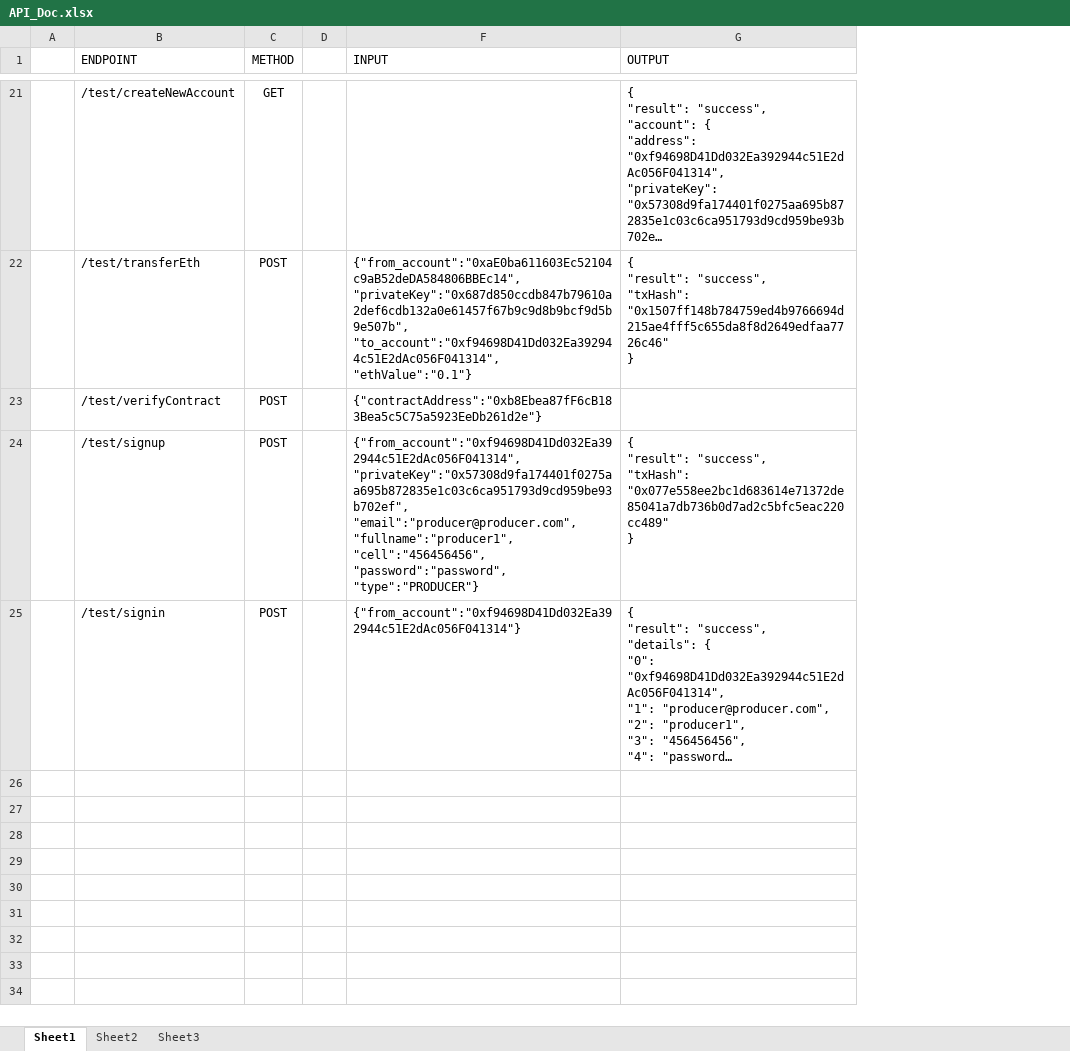
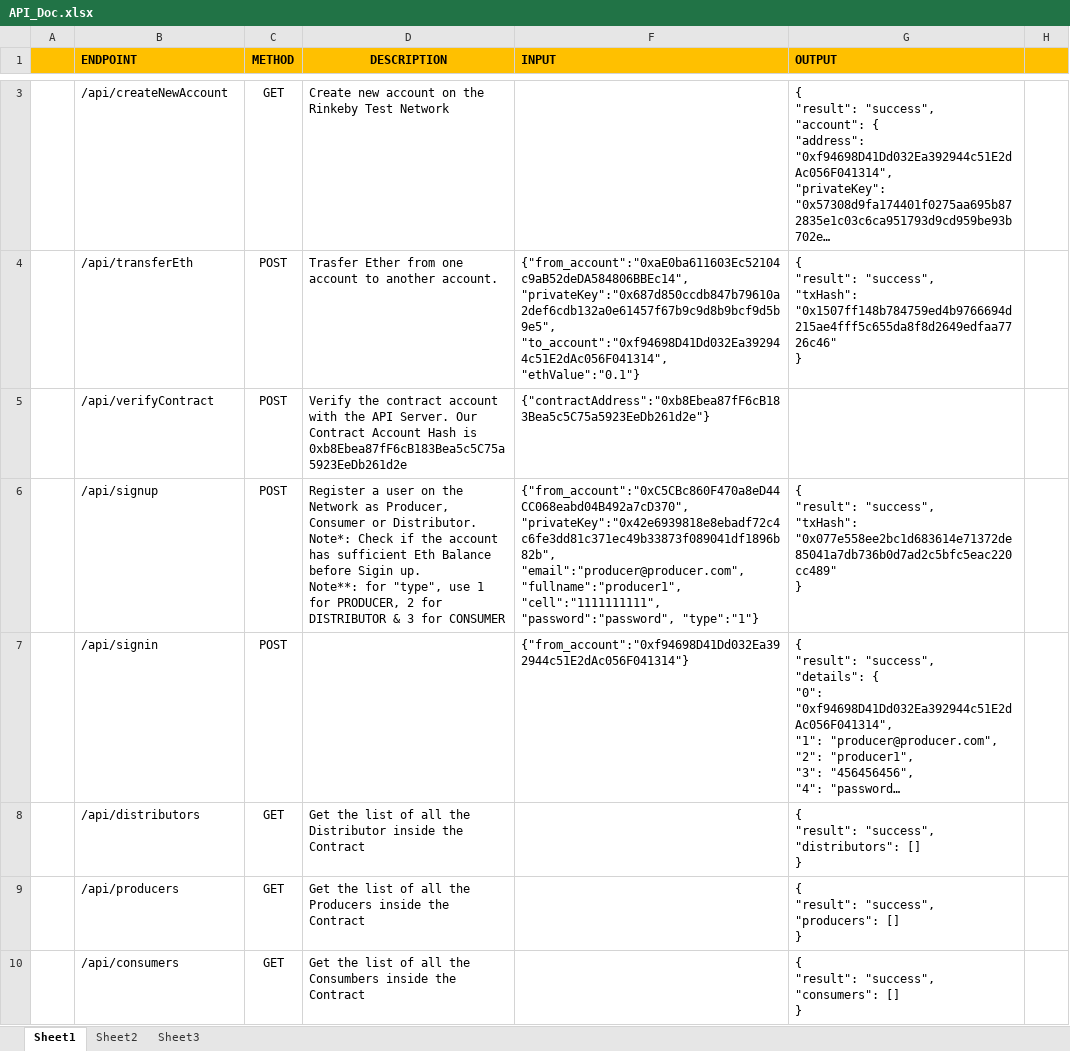
Before and after one commit to papandas/agrichain-ethereum-api, an Excel workbook: API_Doc.xlsx, sheet Sheet1, drawn as a sheet; only a part is shown, gaps mark what is left out; long unchanged cells end in …; values as stored, in another font and other column widths than the file's, no borders; removed rows and columns are numbered as before the commit, all else as after; ↵ is a line break in a cell; the diff covers the shown part only; the diff names each change by its address in the sheet, - before the commit and + after, or states it on an @@ line.

```diff
--- a/API_Doc.xlsx (sheet Sheet1)
+++ b/API_Doc.xlsx (sheet Sheet1)
-column A, empty
+column A, empty
-column D, empty
+column D (DESCRIPTION), rows 3-6: Create new account on the Rinkeby Test Network | Trasfer Ether from one account to another account. | Verify the contract account with the API Server. Our Contract Account Hash is 0xb8Ebea87fF6cB183Bea5c5C75a5923EeDb261d2e | Register a user on the Network as Producer, Consumer or Distributor. ↵ Note*: Check if the account has sufficient Eth Balance before Sigin up. ↵ Note**: for "type", use 1 for PRODUCER, 2 for DISTRIBUTOR & 3 for CONSUMER
+column H, empty
@@ B1:C1 fill: none → #FFC000, bold: off → on @@
@@ F1:G1 fill: none → #FFC000, bold: off → on @@
-B3 (ENDPOINT): /test/createNewAccount
+B3 (ENDPOINT): /api/createNewAccount
-B4 (ENDPOINT): /test/transferEth
+B4 (ENDPOINT): /api/transferEth
-F4 (INPUT): {"from_account":"0xaE0ba611603Ec52104c9aB52deDA584806BBEc14", "privateKey":"0x687d850ccdb847b79610a2def6cdb132a0e61457f67b9c9d8b9bcf9d5b9e507b", "to_account":"0xf94698D41Dd032Ea392944c51E2dAc056F041314", "ethValue":"0.1"}
+F4 (INPUT): {"from_account":"0xaE0ba611603Ec52104c9aB52deDA584806BBEc14", "privateKey":"0x687d850ccdb847b79610a2def6cdb132a0e61457f67b9c9d8b9bcf9d5b9e5", "to_account":"0xf94698D41Dd032Ea392944c51E2dAc056F041314", "ethValue":"0.1"}
-B5 (ENDPOINT): /test/verifyContract
+B5 (ENDPOINT): /api/verifyContract
-B6 (ENDPOINT): /test/signup
+B6 (ENDPOINT): /api/signup
-F6 (INPUT): {"from_account":"0xf94698D41Dd032Ea392944c51E2dAc056F041314", "privateKey":"0x57308d9fa174401f0275aa695b872835e1c03c6ca951793d9cd959be93b702ef", "email":"producer@producer.com", "fullname":"producer1", "cell":"456456456", "password":"password", "type":"PRODUCER"}
+F6 (INPUT): {"from_account":"0xC5CBc860F470a8eD44CC068eabd04B492a7cD370", "privateKey":"0x42e6939818e8ebadf72c4c6fe3dd81c371ec49b33873f089041df1896b82b", "email":"producer@producer.com", "fullname":"producer1", "cell":"1111111111", "password":"password", "type":"1"}
-B7 (ENDPOINT): /test/signin
+B7 (ENDPOINT): /api/signin
+row 8:  | /api/distributors | GET | Get the list of all the Distributor inside the Contract |  | { ↵ "result": "success", ↵ "distributors": [] ↵ }
+row 9:  | /api/producers | GET | Get the list of all the Producers inside the Contract |  | { ↵ "result": "success", ↵ "producers": [] ↵ }
+row 10:  | /api/consumers | GET | Get the list of all the Consumbers inside the Contract |  | { ↵ "result": "success", ↵ "consumers": [] ↵ }
```
Also changed, not shown: 7 added rows, 18 removed rows and 1 edited cell elsewhere in this sheet, hidden cells, 8 other files.
